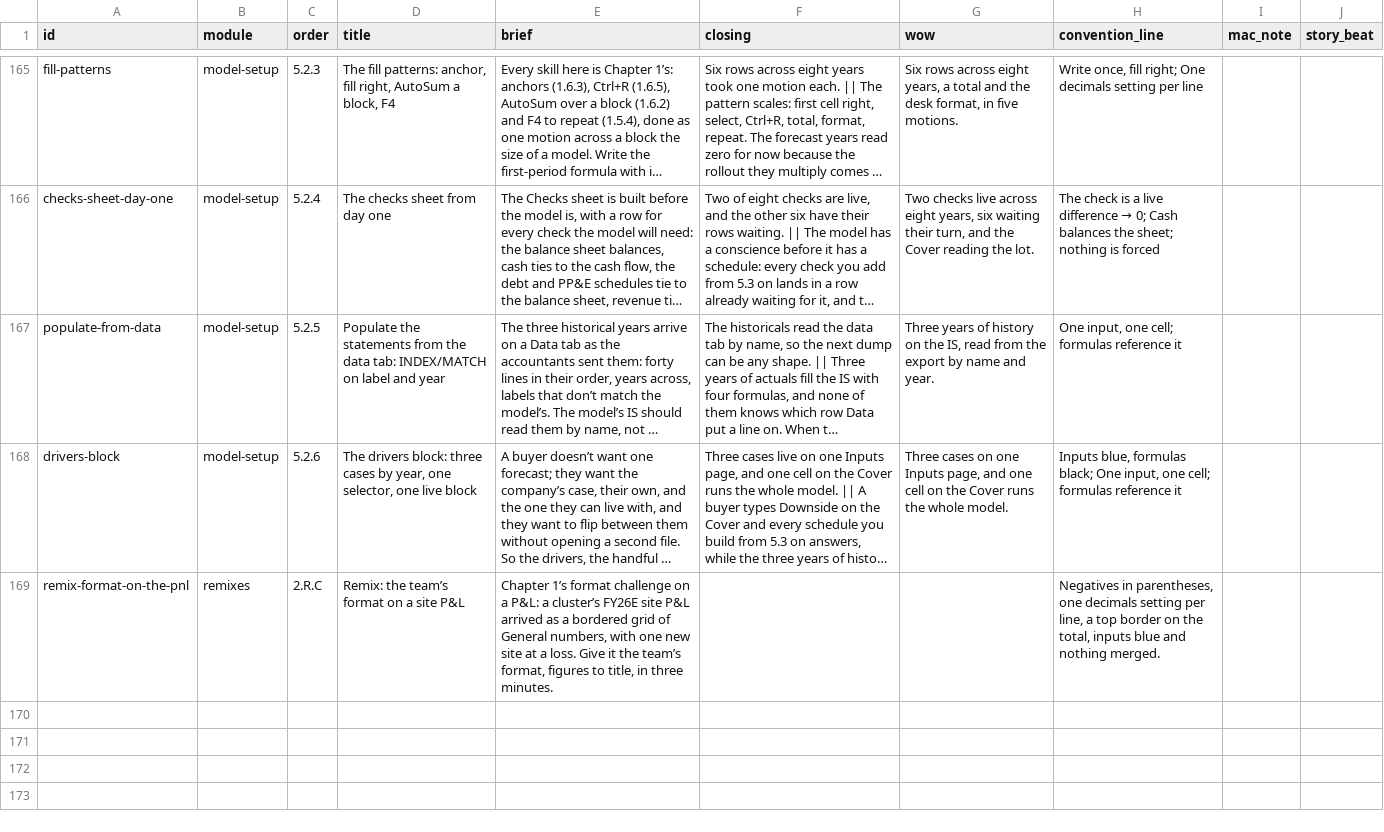
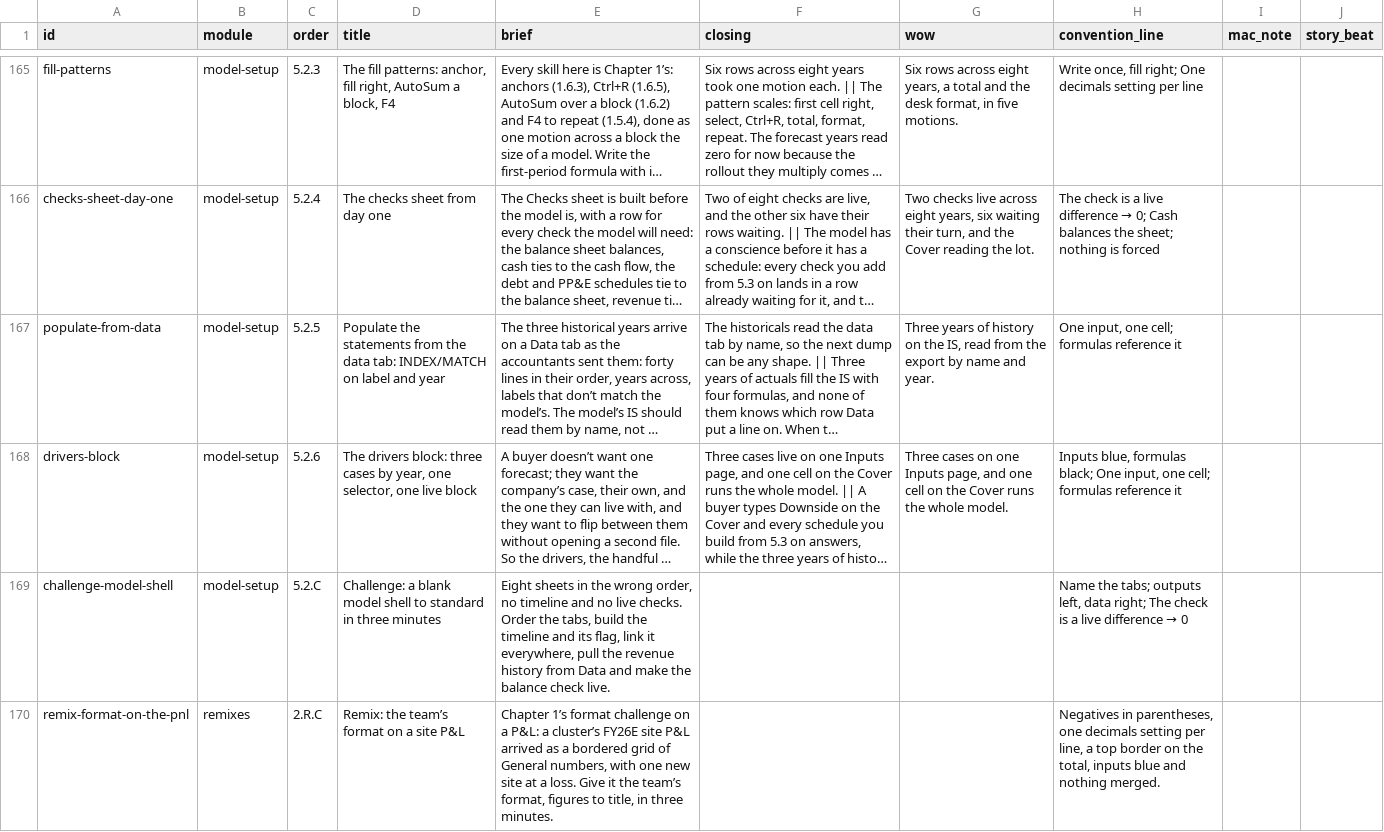
Before and after one commit to rathunter69/Hotkey.gg, a CSV file: app2/content/copy/lessons.csv, drawn as a sheet; only a part is shown, gaps mark what is left out; long unchanged cells end in …; the diff names each change by its address in the sheet, - before the commit and + after, or states it on an @@ line.

```diff
--- a/app2/content/copy/lessons.csv
+++ b/app2/content/copy/lessons.csv
+row 169: challenge-model-shell | model-setup | 5.2.C | Challenge: a blank model shell to standard in three minutes | Eight sheets in the wrong order, no timeline and no live checks. Order the tabs, build the timeline and its flag, link it everywhere, pull the revenue history from Data and make the balance check live. |  |  | Name the tabs; outputs left, data right; The check is a live difference → 0
```
Also changed, not shown: app2/content/copy/goals.csv, 8 other files.
